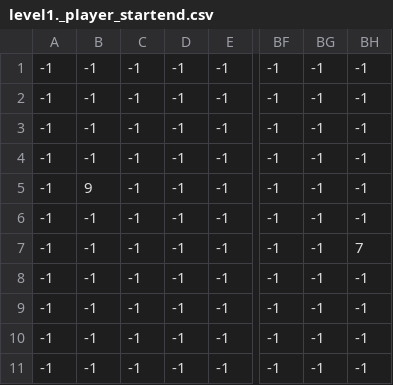
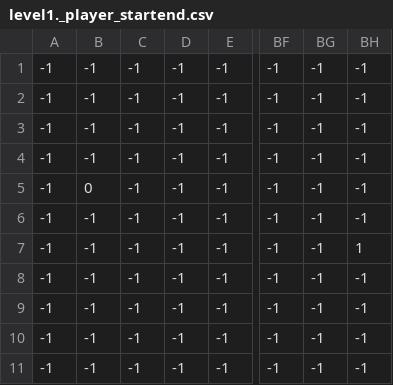
Before and after one commit to high-Cy/Platformer, a CSV file: levels/level1/level1._player_startend.csv, drawn as a sheet; only a part is shown, gaps mark what is left out; the diff names each change by its address in the sheet, - before the commit and + after, or states it on an @@ line.

```diff
--- a/levels/level1/level1._player_startend.csv
+++ b/levels/level1/level1._player_startend.csv
-B5: 9
+B5: 0
-BH7: 7
+BH7: 1
```
Also changed, not shown: levels/level1/level1._grass.csv, levels/level1/level1._item.csv, 16 other files.
